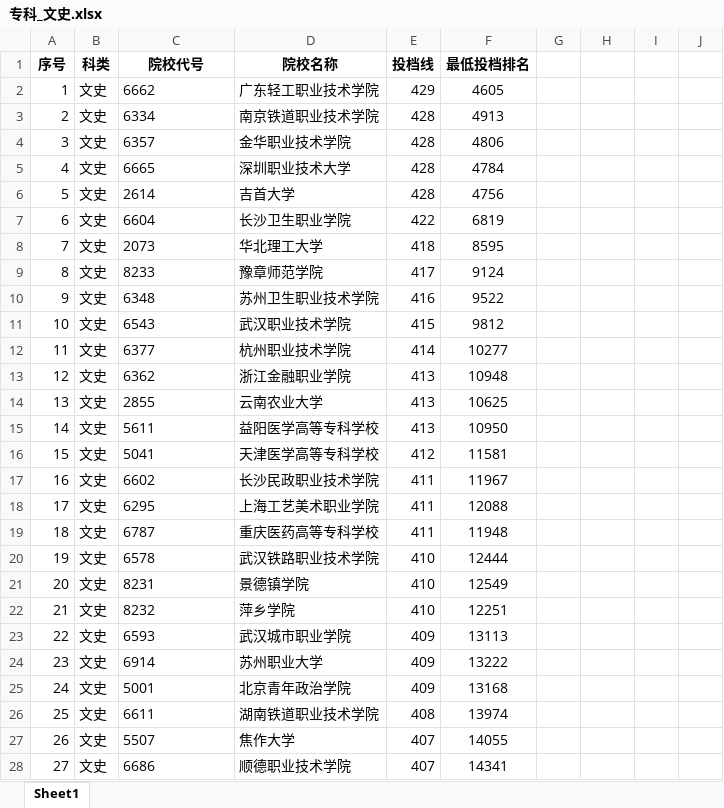
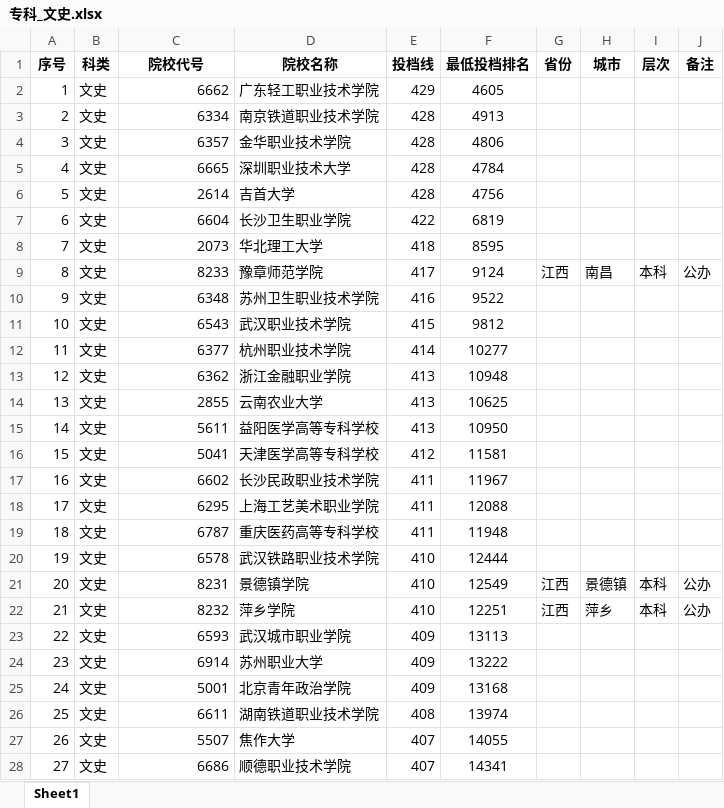
Before and after one commit to SimonXinw/python-nodejs-tools, an Excel workbook: 江西大学投档线-文件转换_数据清洗/output_excel/专科_文史.xlsx, sheet Sheet1, drawn as a sheet; only a part is shown; values as stored, in another font and other column widths than the file's, no borders; the diff covers the shown part only; the diff names each change by its address in the sheet, - before the commit and + after, or states it on an @@ line.

```diff
--- a/江西大学投档线-文件转换_数据清洗/output_excel/专科_文史.xlsx (sheet Sheet1)
+++ b/江西大学投档线-文件转换_数据清洗/output_excel/专科_文史.xlsx (sheet Sheet1)
-G1: (empty)
+G1: 省份
-H1: (empty)
+H1: 城市
-I1: (empty)
+I1: 层次
-J1: (empty)
+J1: 备注
-C2:C28 alignment: left
+C2:C28 alignment: right
-G9 (省份): (empty)
+G9 (省份): 江西
-H9 (城市): (empty)
+H9 (城市): 南昌
-I9 (层次): (empty)
+I9 (层次): 本科
-J9 (备注): (empty)
+J9 (备注): 公办
-G21:G22 (省份): (empty)
+G21:G22 (省份): 江西
-H21 (城市): (empty)
+H21 (城市): 景德镇
-I21:I22 (层次): (empty)
+I21:I22 (层次): 本科
-J21:J22 (备注): (empty)
+J21:J22 (备注): 公办
-H22 (城市): (empty)
+H22 (城市): 萍乡
```
Also changed, not shown: 348 edited cells and cell formats elsewhere in this sheet, 江西大学投档线-文件转换_数据清洗/output_excel/专科_理工.xlsx, 江西大学投档线-文件转换_数据清洗/output_excel/二本_理工.xlsx, 12 other files.
